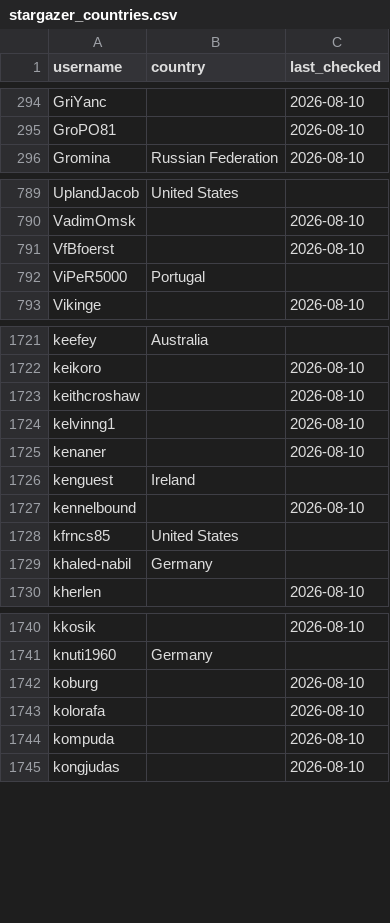
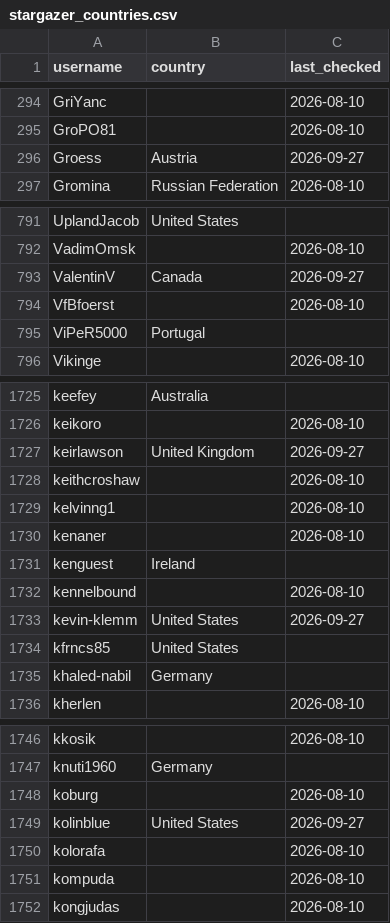
Before and after one commit to alexbelgium/hassio-addons, a CSV file: .github/stargazer_countries.csv, drawn as a sheet; only a part is shown, gaps mark what is left out; the diff covers the shown part only; the diff names each change by its address in the sheet, - before the commit and + after, or states it on an @@ line.

```diff
--- a/.github/stargazer_countries.csv
+++ b/.github/stargazer_countries.csv
+row 296: Groess | Austria | 2026-09-27
+row 793: ValentinV | Canada | 2026-09-27
+row 1727: keirlawson | United Kingdom | 2026-09-27
+row 1733: kevin-klemm | United States | 2026-09-27
+row 1749: kolinblue | United States | 2026-09-27
```
Also changed, not shown: 4 added rows elsewhere in this file, 1 other file.
